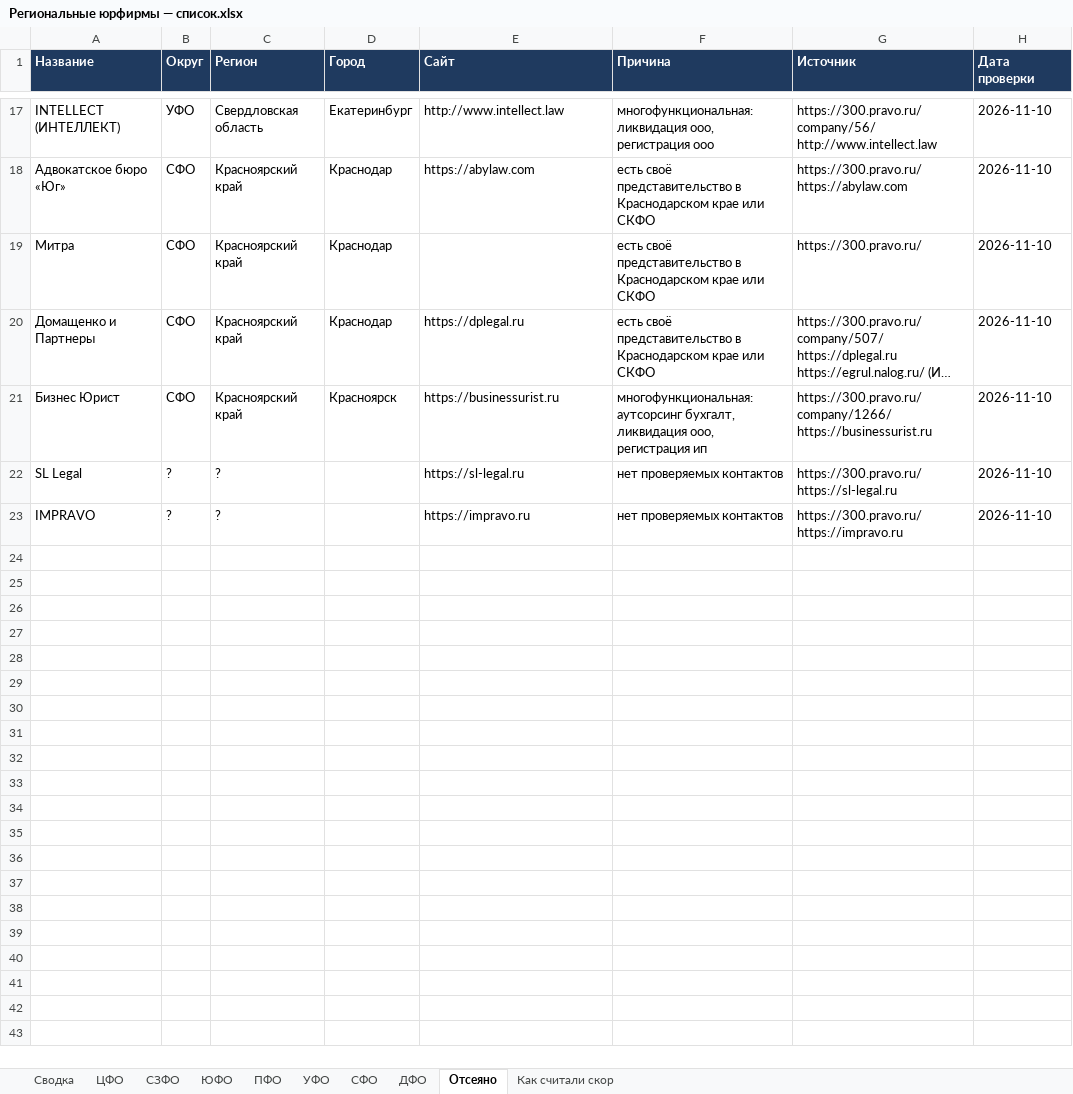
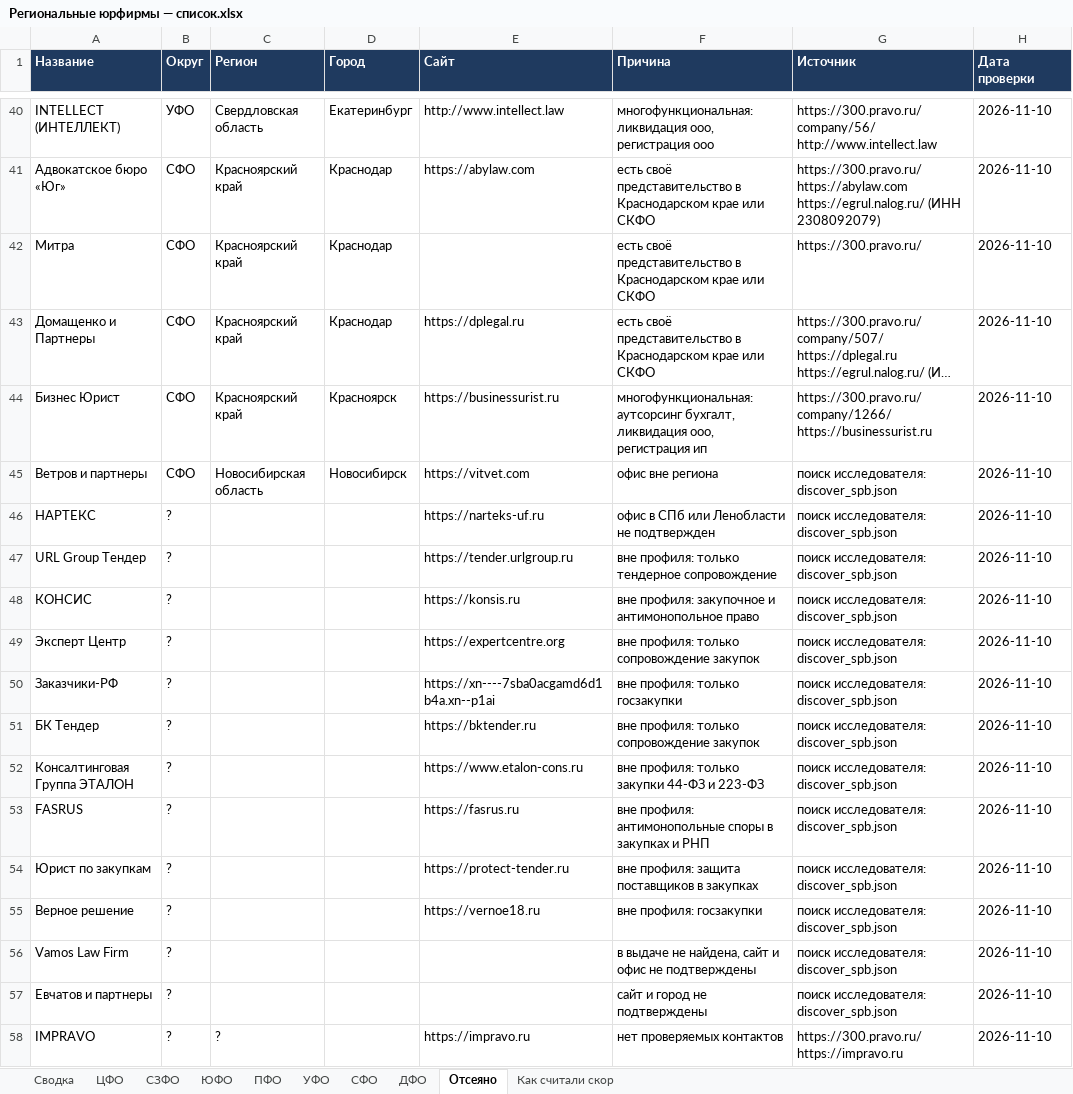
Before and after one commit to khokhlovvi/dengiipravo, an Excel workbook: 07 Партнёры/Рассылка региональным юрфирмам/Региональные юрфирмы — список.xlsx, sheet Отсеяно, drawn as a sheet; only a part is shown, gaps mark what is left out; long unchanged cells end in …; values as stored, in another font and other column widths than the file's, no borders; removed rows and columns are numbered as before the commit, all else as after; ↵ is a line break in a cell; the diff covers the shown part only; the diff names each change by its address in the sheet, - before the commit and + after, or states it on an @@ line.

Commit message:
Мак: Региональные юрфирмы — список.xlsx

```diff
--- a/07 Партнёры/Рассылка региональным юрфирмам/Региональные юрфирмы — список.xlsx (sheet Отсеяно)
+++ b/07 Партнёры/Рассылка региональным юрфирмам/Региональные юрфирмы — список.xlsx (sheet Отсеяно)
-G41 (Источник): https://300.pravo.ru/ ↵ https://abylaw.com
+G41 (Источник): https://300.pravo.ru/ ↵ https://abylaw.com ↵ https://egrul.nalog.ru/ (ИНН 2308092079)
-row 22: SL Legal | ? | ? |  | https://sl-legal.ru | нет проверяемых контактов | https://300.pravo.ru/ ↵ https://sl-legal.ru | 2026-11-10
+row 45: Ветров и партнеры | СФО | Новосибирская область | Новосибирск | https://vitvet.com | офис вне региона | поиск исследователя: discover_spb.json | 2026-11-10
+row 46: НАРТЕКС | ? |  |  | https://narteks-uf.ru | офис в СПб или Ленобласти не подтвержден | поиск исследователя: discover_spb.json | 2026-11-10
+row 47: URL Group Тендер | ? |  |  | https://tender.urlgroup.ru | вне профиля: только тендерное сопровождение | поиск исследователя: discover_spb.json | 2026-11-10
+row 48: КОНСИС | ? |  |  | https://konsis.ru | вне профиля: закупочное и антимонопольное право | поиск исследователя: discover_spb.json | 2026-11-10
+row 49: Эксперт Центр | ? |  |  | https://expertcentre.org | вне профиля: только сопровождение закупок | поиск исследователя: discover_spb.json | 2026-11-10
+row 50: Заказчики-РФ | ? |  |  | https://xn----7sba0acgamd6d1b4a.xn--p1ai | вне профиля: только госзакупки | поиск исследователя: discover_spb.json | 2026-11-10
+row 51: БК Тендер | ? |  |  | https://bktender.ru | вне профиля: только сопровождение закупок | поиск исследователя: discover_spb.json | 2026-11-10
+row 52: Консалтинговая Группа ЭТАЛОН | ? |  |  | https://www.etalon-cons.ru | вне профиля: только закупки 44-ФЗ и 223-ФЗ | поиск исследователя: discover_spb.json | 2026-11-10
+row 53: FASRUS | ? |  |  | https://fasrus.ru | вне профиля: антимонопольные споры в закупках и РНП | поиск исследователя: discover_spb.json | 2026-11-10
+row 54: Юрист по закупкам | ? |  |  | https://protect-tender.ru | вне профиля: защита поставщиков в закупках | поиск исследователя: discover_spb.json | 2026-11-10
+row 55: Верное решение | ? |  |  | https://vernoe18.ru | вне профиля: госзакупки | поиск исследователя: discover_spb.json | 2026-11-10
+row 56: Vamos Law Firm | ? |  |  |  | в выдаче не найдена, сайт и офис не подтверждены | поиск исследователя: discover_spb.json | 2026-11-10
+row 57: Евчатов и партнеры | ? |  |  |  | сайт и город не подтверждены | поиск исследователя: discover_spb.json | 2026-11-10
```
Also changed, not shown: 29 added rows, 6 removed rows and 9 edited cells elsewhere in this sheet, sheet СЗФО, sheet ЦФО, sheet СФО, sheet Сводка, hidden cells.
